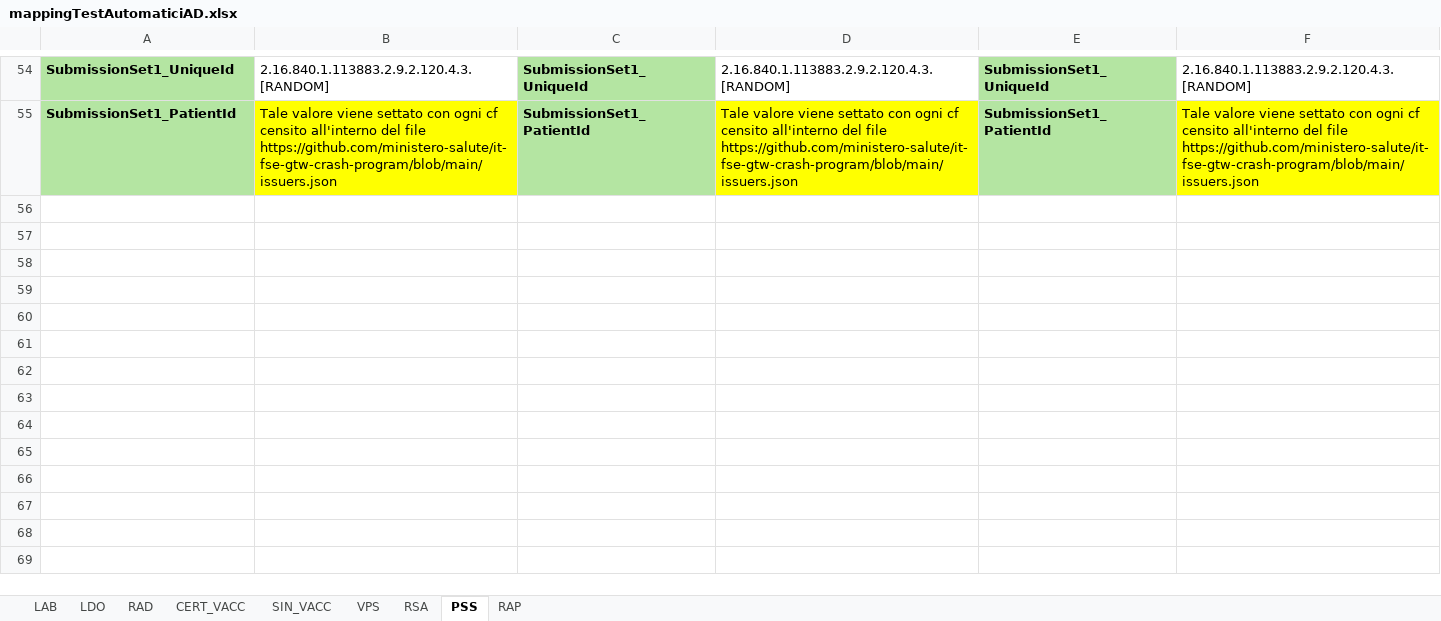
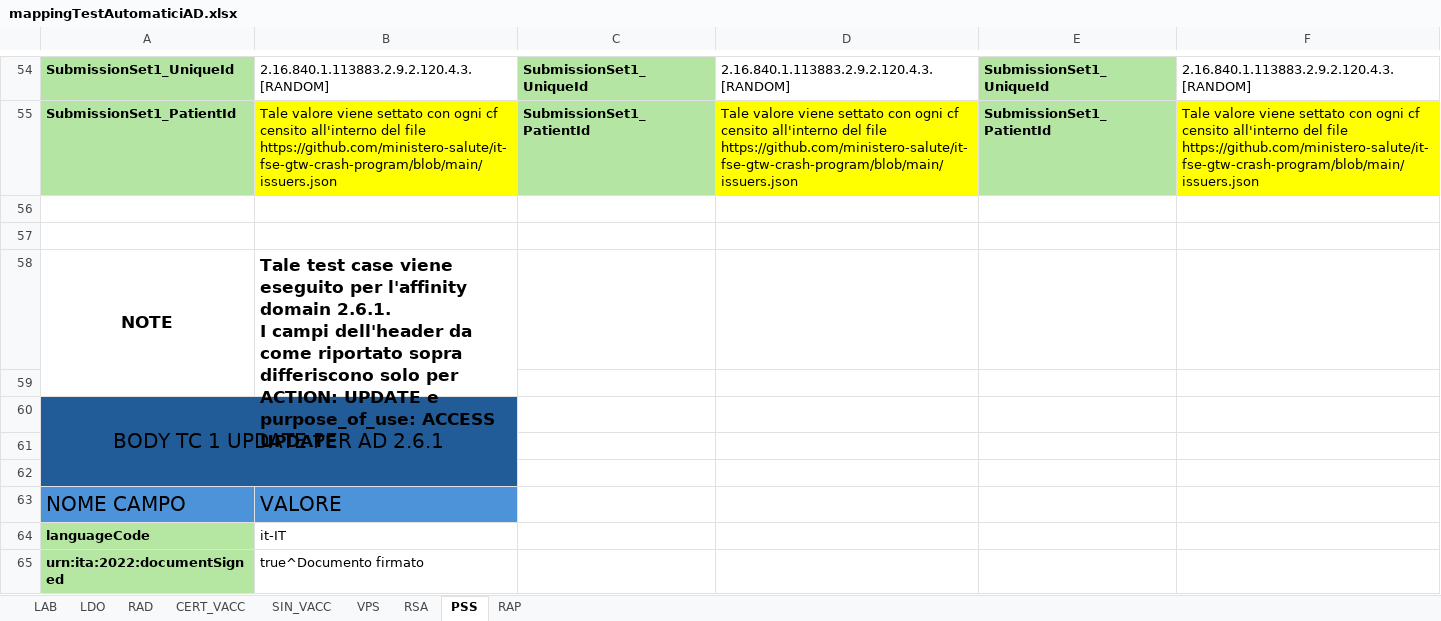
Before and after one commit to ministero-salute/it-fse-support, an Excel workbook: doc/test-centralizzati/mappingTestAutomaticiAD.xlsx, sheet PSS, drawn as a sheet; only a part is shown, gaps mark what is left out; values as stored, in another font and other column widths than the file's, no borders; ↵ is a line break in a cell; the diff covers the shown part only; the diff names each change by its address in the sheet, - before the commit and + after, or states it on an @@ line.

```diff
--- a/doc/test-centralizzati/mappingTestAutomaticiAD.xlsx (sheet PSS)
+++ b/doc/test-centralizzati/mappingTestAutomaticiAD.xlsx (sheet PSS)
+row 56: (empty)
+row 57: (empty)
+row 58: NOTE | Tale test case viene eseguito per l'affinity domain 2.6.1. ↵ I campi dell'header da come riportato sopra differiscono solo per ACTION: UPDATE e purpose_of_use: ACCESS UPDATE
+row 59: (empty)
+row 60: BODY TC 1 UPDATE PER AD 2.6.1
+row 61: (empty)
+row 62: (empty)
+row 63: NOME CAMPO | VALORE
+row 64: languageCode | it-IT
+row 65: urn:ita:2022:documentSigned | true^Documento firmato
```
Also changed, not shown: 28 added rows elsewhere in this sheet, sheet LAB, sheet RAP, sheet RAD, sheet LDO, sheet SIN_VACC, sheet CERT_VACC, 2 more sheets, 1 other file.
